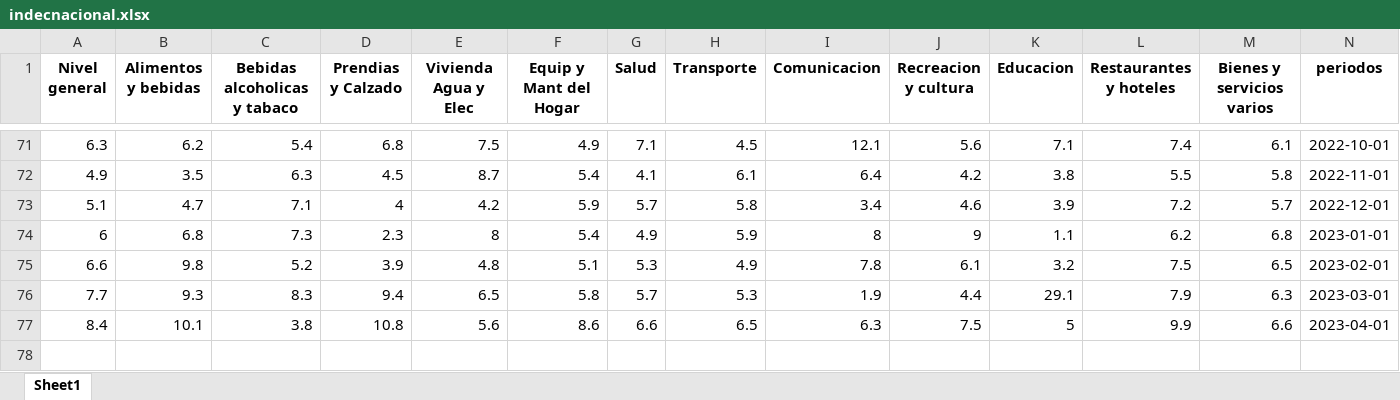
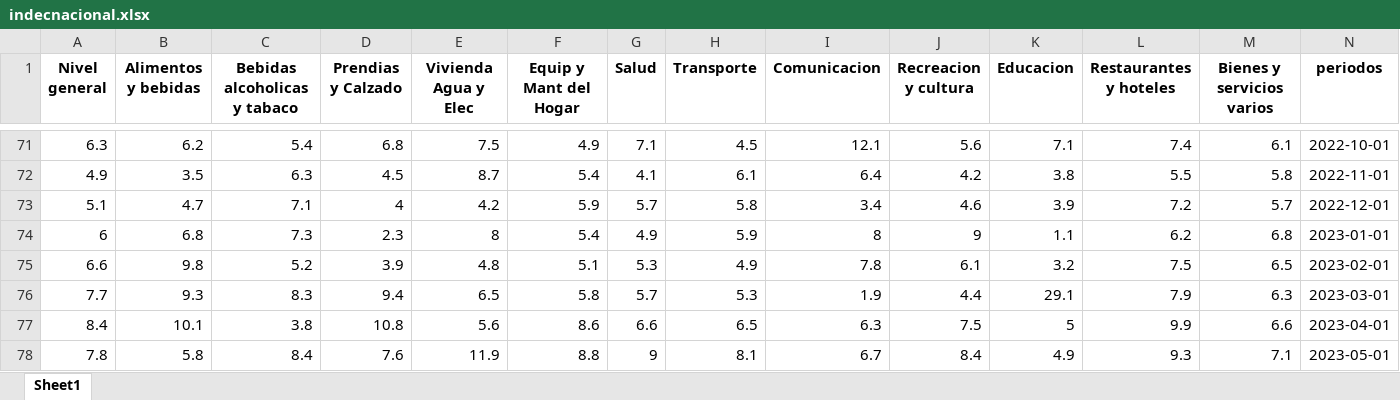
Before and after one commit to MGaloto/shiny-app-inflacion-argentina, an Excel workbook: indecnacional.xlsx, sheet Sheet1, drawn as a sheet; only a part is shown, gaps mark what is left out; values as stored, in another font and other column widths than the file's, no borders; rows hold the shown columns only; the diff names each change by its address in the sheet, - before the commit and + after, or states it on an @@ line.

Commit message:
Auto update dashboard

```diff
--- a/indecnacional.xlsx (sheet Sheet1)
+++ b/indecnacional.xlsx (sheet Sheet1)
+row 78: 7.8 | 5.8 | 8.4 | 7.6 | 11.9 | 8.8 | 9 | 8.1 | 6.7 | 8.4 | 4.9 | 9.3 | 7.1 | 2023-05-01
```
